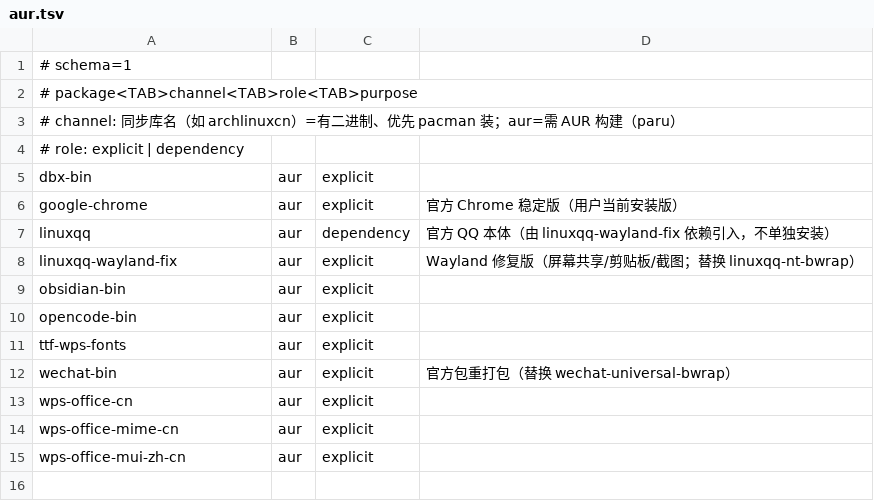
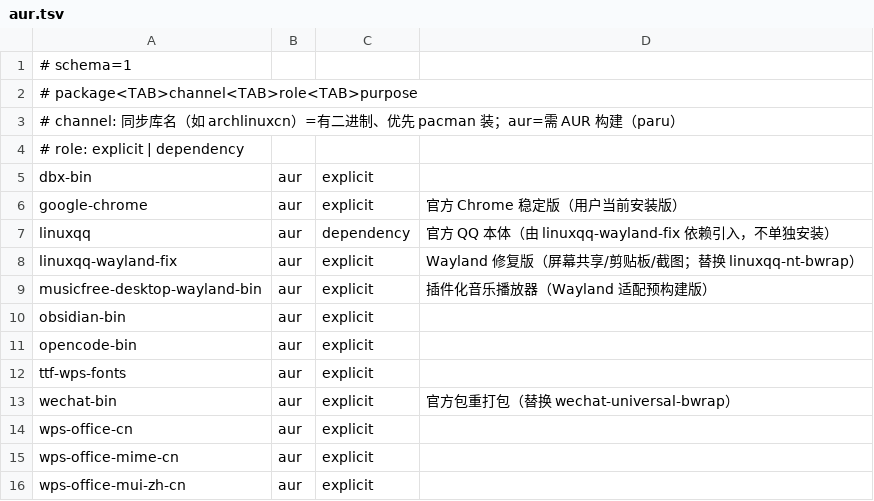
Before and after one commit to tjz123psh/arch-noctalia, a TSV file: manifests/aur.tsv, drawn as a sheet; the diff names each change by its address in the sheet, - before the commit and + after, or states it on an @@ line.

Commit message:
manifests: 纳入 zenity 与 musicfree-desktop-wayland-bin；其余未纳管项记入 excluded.tsv
- packages.tsv 增 zenity（安装器已纳管的 quickload 等脚本要弹图形对话框）；
  aur.tsv 增 musicfree-desktop-wayland-bin（MusicFree Wayland 预构建版）。
- excluded.tsv 新增 2026-10-10 决定段：10 个包 + 3 个脚本目录（~/scripts/{dsh,package,media}）
  记为"暂不纳入"并写明原因；同时注明随之未纳管的 10 个 ~/bin 软链，以及 cursor-track 属构建产物。
  依据用户指示：本轮只纳入上述两个，其余记录在案、不再逐次询问。
- 验证：tools/selfcheck.sh 与 tests/run-all.sh 通过；12-verify 包检查 170 项 0 缺失。

```diff
--- a/manifests/aur.tsv
+++ b/manifests/aur.tsv
+row 9: musicfree-desktop-wayland-bin | aur | explicit | 插件化音乐播放器（Wayland 适配预构建版）
```
Also changed, not shown: manifests/excluded.tsv, manifests/packages.tsv.
